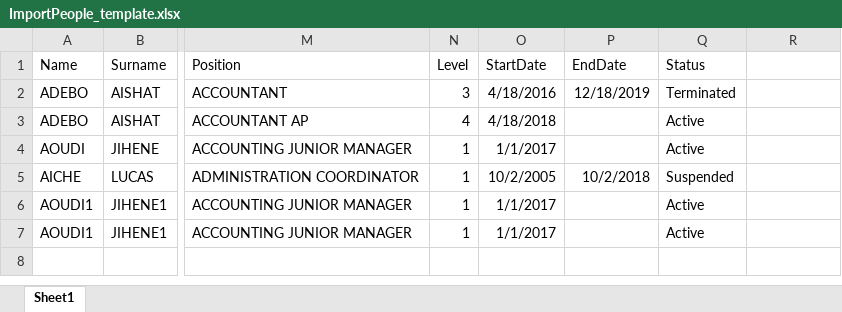
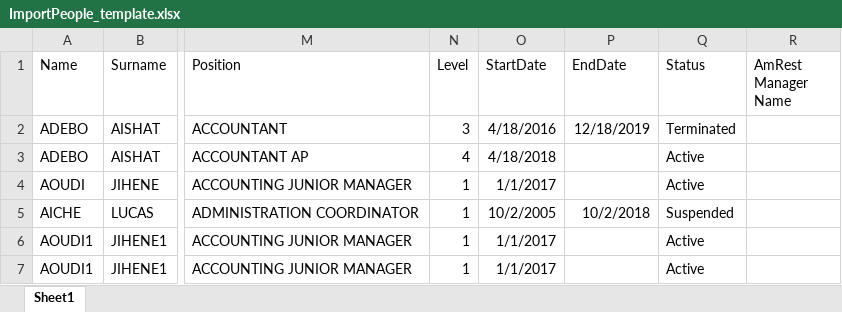
Before and after one commit to ArtemKiyashko/AmSpaceTools, an Excel workbook: ExcelWorkerTests/Resources/ImportPeople_template.xlsx, sheet Sheet1, drawn as a sheet; only a part is shown, gaps mark what is left out; values as stored, in another font and other column widths than the file's, no borders; the diff names each change by its address in the sheet, - before the commit and + after, or states it on an @@ line.

Commit message:
added AmRest Manager Name column to people template

```diff
--- a/ExcelWorkerTests/Resources/ImportPeople_template.xlsx (sheet Sheet1)
+++ b/ExcelWorkerTests/Resources/ImportPeople_template.xlsx (sheet Sheet1)
-R1: (empty)
+R1: AmRest Manager Name
```
